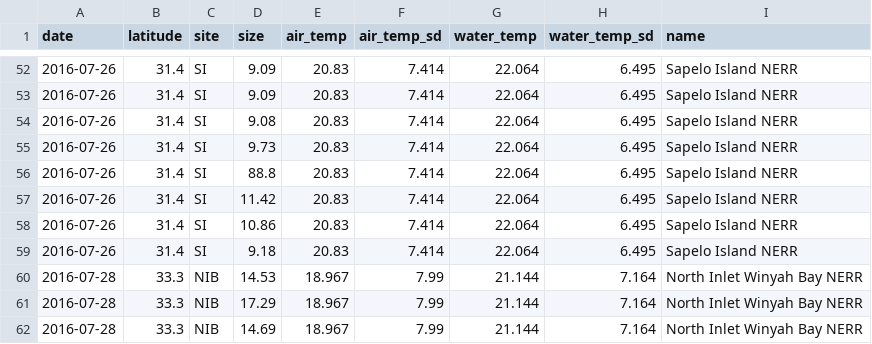
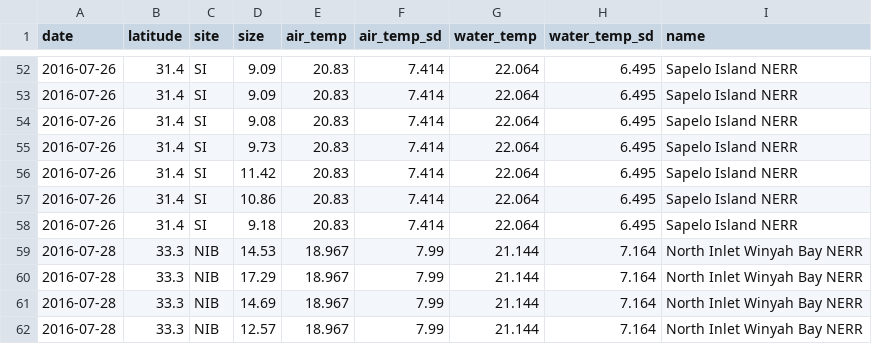
Before and after one commit to irmoodie/teaching_datasets, a CSV file: pie_crab/pie_crab.csv, drawn as a sheet; only a part is shown, gaps mark what is left out; the shorter side is filled out with more unchanged rows; the diff names each change by its address in the sheet, - before the commit and + after, or states it on an @@ line.

Commit message:
Update pie_crab.csv

```diff
--- a/pie_crab/pie_crab.csv
+++ b/pie_crab/pie_crab.csv
-row 56: 2016-07-26 | 31.4 | SI | 88.8 | 20.83 | 7.414 | 22.064 | 6.495 | Sapelo Island NERR
```
